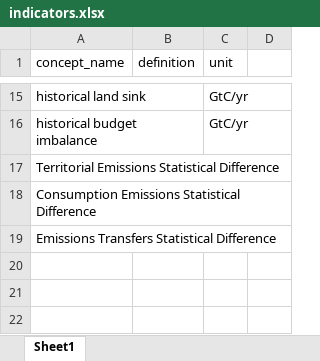
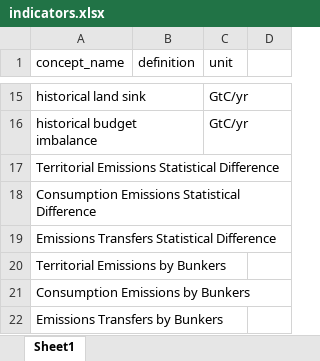
Before and after one commit to open-numbers/ddf--global_carbon_project--global_carbon_budget, an Excel workbook: etl/scripts/indicators.xlsx, sheet Sheet1, drawn as a sheet; only a part is shown, gaps mark what is left out; values as stored, in another font and other column widths than the file's, no borders; the diff names each change by its address in the sheet, - before the commit and + after, or states it on an @@ line.

Commit message:
add bunkers indicators

```diff
--- a/etl/scripts/indicators.xlsx (sheet Sheet1)
+++ b/etl/scripts/indicators.xlsx (sheet Sheet1)
+row 20: Territorial Emissions by Bunkers
+row 21: Consumption Emissions by Bunkers
+row 22: Emissions Transfers by Bunkers
```
Also changed, not shown: 7 other files.
